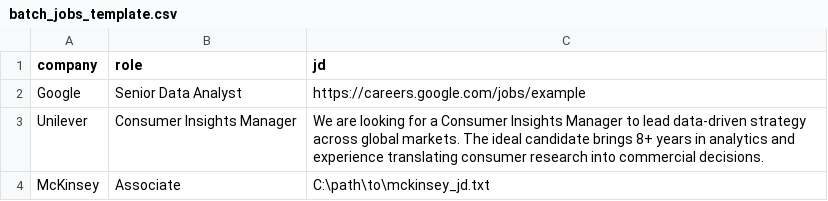
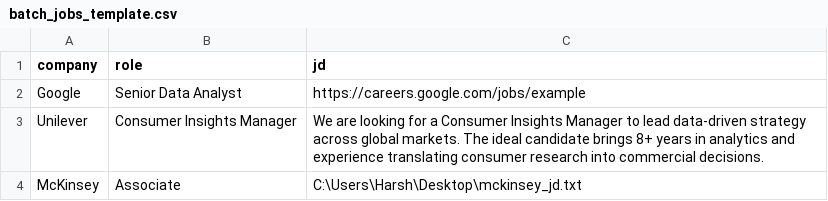
Before and after one commit to harsh779/resume-customiser, a CSV file: batch_jobs_template.csv, drawn as a sheet.

Commit message:
Fix placeholder file path in batch template and README

```diff
--- a/batch_jobs_template.csv
+++ b/batch_jobs_template.csv
@@ -3,2 +3,2 @@ Google,Senior Data Analyst,https://careers.google.com/jobs/example
 Unilever,Consumer Insights Manager,"We are looking for a Consumer Insights Manager to lead data-driven strategy across global markets. The ideal candidate brings 8+ years in analytics and experience translating consumer research into commercial decisions."
-McKinsey,Associate,C:\path\to\mckinsey_jd.txt
+McKinsey,Associate,C:\Users\Harsh\Desktop\mckinsey_jd.txt
```
Also changed, not shown: 1 other file.
